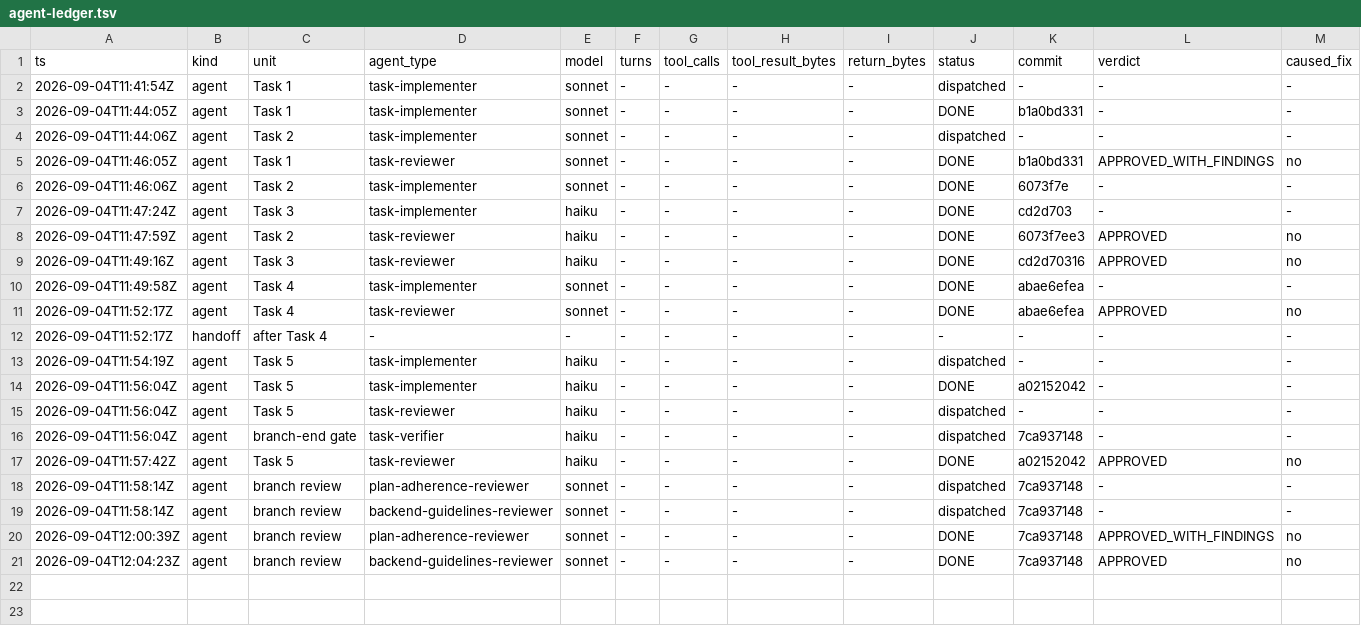
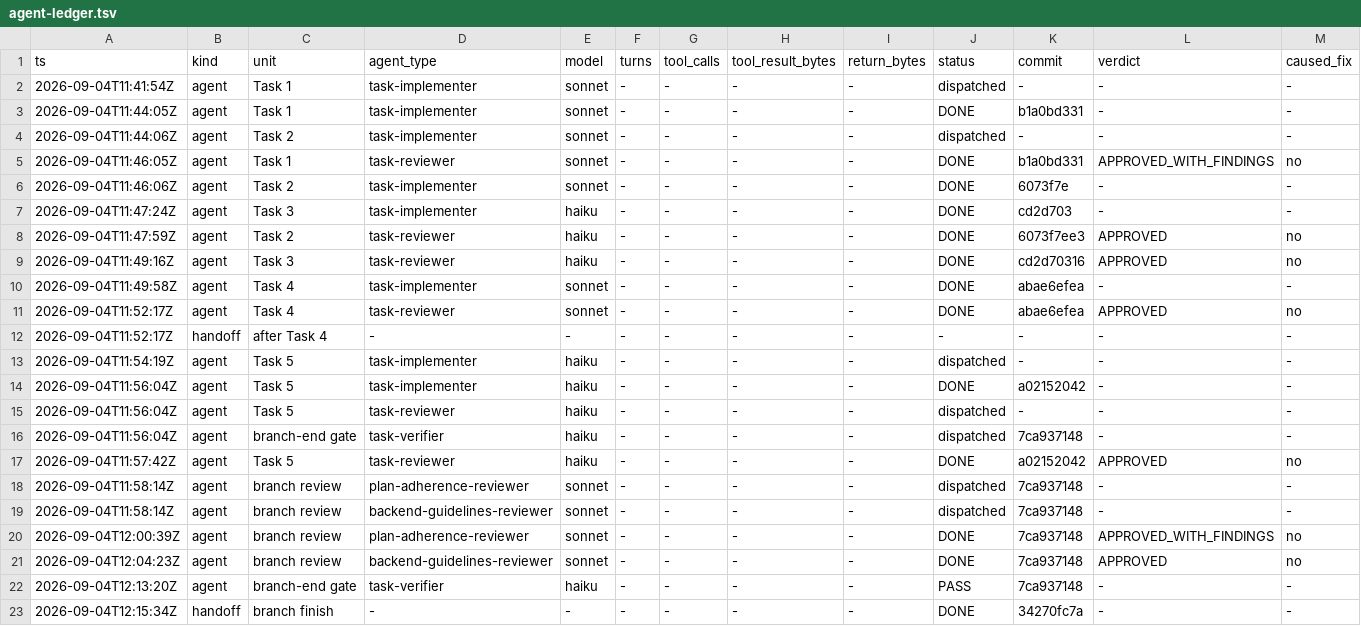
Before and after one commit to Chronicle20/atlas, a TSV file: docs/tasks/task-295-mob-escort-full-path-fix/agent-ledger.tsv, drawn as a sheet; only a part is shown; rows hold the shown columns only; the diff names each change by its address in the sheet, - before the commit and + after, or states it on an @@ line.

```diff
--- a/docs/tasks/task-295-mob-escort-full-path-fix/agent-ledger.tsv
+++ b/docs/tasks/task-295-mob-escort-full-path-fix/agent-ledger.tsv
+row 22: 2026-09-04T12:13:20Z | agent | branch-end gate | task-verifier | haiku | - | - | - | - | PASS | 7ca937148 | - | -
+row 23: 2026-09-04T12:15:34Z | handoff | branch finish | - | - | - | - | - | - | DONE | 34270fc7a | - | -
```
Also changed, not shown: 1 other file.
